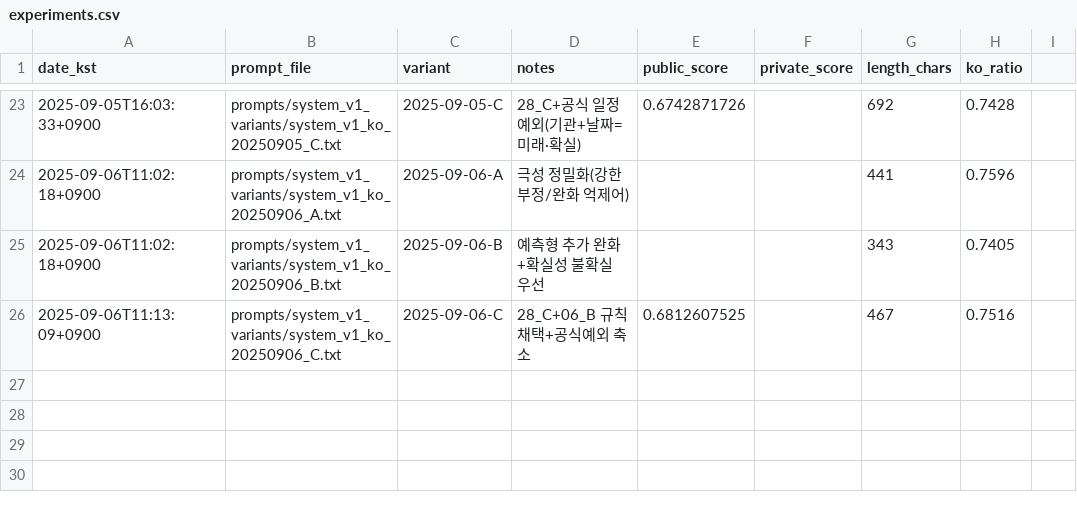
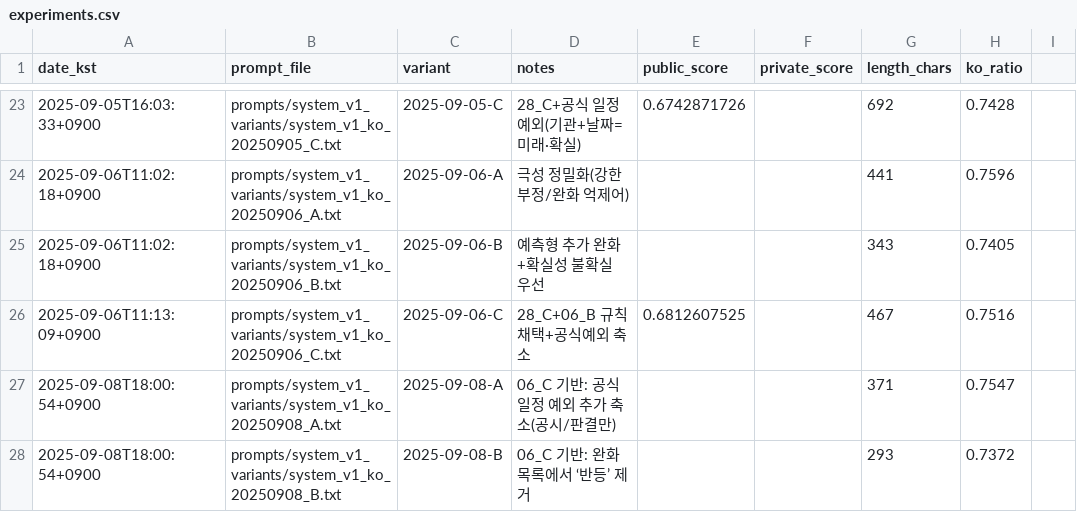
Before and after one commit to sinbumu/KT_Track2_PromptEngineeringOperations, a CSV file: experiments/experiments.csv, drawn as a sheet; only a part is shown, gaps mark what is left out.

Commit message:
feat(prompt): 2025-09-08 A/B 추가(예외 축소/완화 반등 제거)\n\ndocs(log): 길이/한글비율 기록 및 가설 메모

```diff
--- a/experiments/experiments.csv
+++ b/experiments/experiments.csv
@@ -26 +26,3 @@ date_kst,prompt_file,variant,notes,public_score,private_score,length_chars,ko_ra
 2025-09-06T11:13:09+0900,prompts/system_v1_variants/system_v1_ko_20250906_C.txt,2025-09-06-C,28_C+06_B 규칙 채택+공식예외 축소,0.6812607525,,467,0.7516
+2025-09-08T18:00:54+0900,prompts/system_v1_variants/system_v1_ko_20250908_A.txt,2025-09-08-A,06_C 기반: 공식 일정 예외 추가 축소(공시/판결만),,,371,0.7547
+2025-09-08T18:00:54+0900,prompts/system_v1_variants/system_v1_ko_20250908_B.txt,2025-09-08-B,06_C 기반: 완화 목록에서 ‘반등’ 제거,,,293,0.7372
```
Also changed, not shown: 3 other files.
